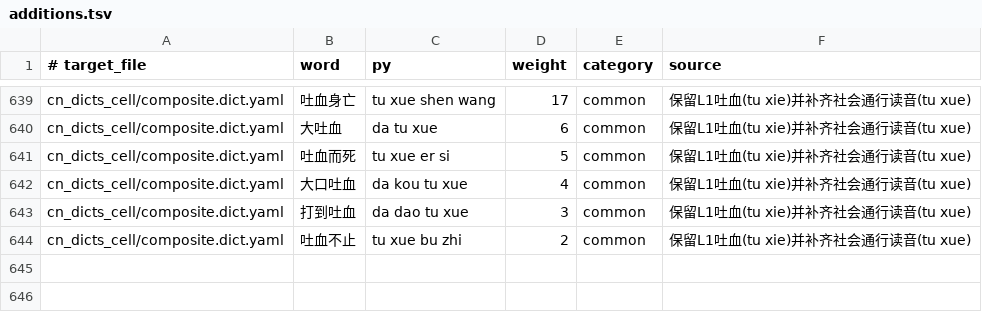
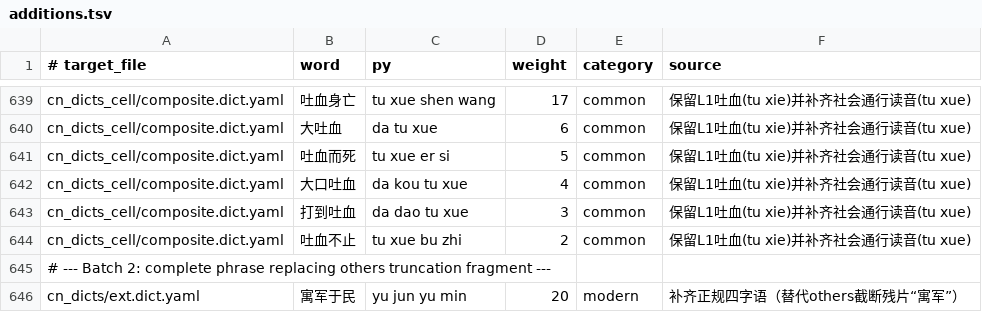
Before and after one commit to Chth1z/rime-chth1z, a TSV file: rules/additions.tsv, drawn as a sheet; only a part is shown, gaps mark what is left out.

```diff
--- a/rules/additions.tsv
+++ b/rules/additions.tsv
@@ -644 +644,3 @@ cn_dicts_cell/composite.dict.yaml	打到吐血	da dao tu xue	3	common	保留L1
 cn_dicts_cell/composite.dict.yaml	吐血不止	tu xue bu zhi	2	common	保留L1吐血(tu xie)并补齐社会通行读音(tu xue)
+# --- Batch 2: complete phrase replacing others truncation fragment ---
+cn_dicts/ext.dict.yaml	寓军于民	yu jun yu min	20	modern	补齐正规四字语（替代others截断残片“寓军”）
```
Also changed, not shown: rules/corrections.tsv, rules/deletions.tsv, 7 other files.
